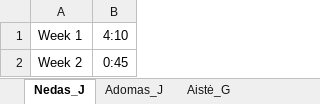
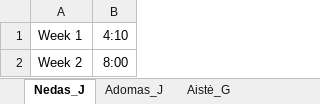
Before and after one commit to gryxay/Rover, an Excel workbook: timelogs/time_logs.xlsx, sheet Nedas_J, drawn as a sheet; values as stored, in another font and other column widths than the file's, no borders; the diff names each change by its address in the sheet, - before the commit and + after, or states it on an @@ line.

```diff
--- a/timelogs/time_logs.xlsx (sheet Nedas_J)
+++ b/timelogs/time_logs.xlsx (sheet Nedas_J)
-B2: 0:45
+B2: 8:00
```
Also changed, not shown: sheet Gabrielius_D, sheet Overview, sheet Adomas_J, sheet Aistė_G.
